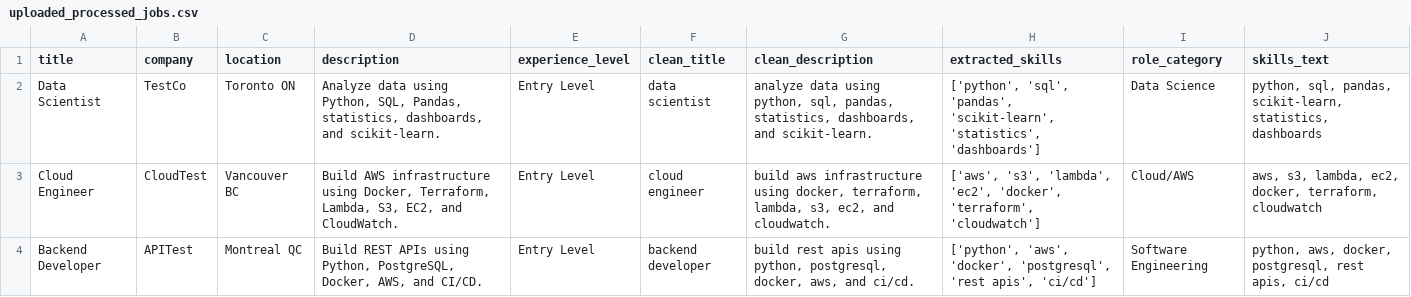
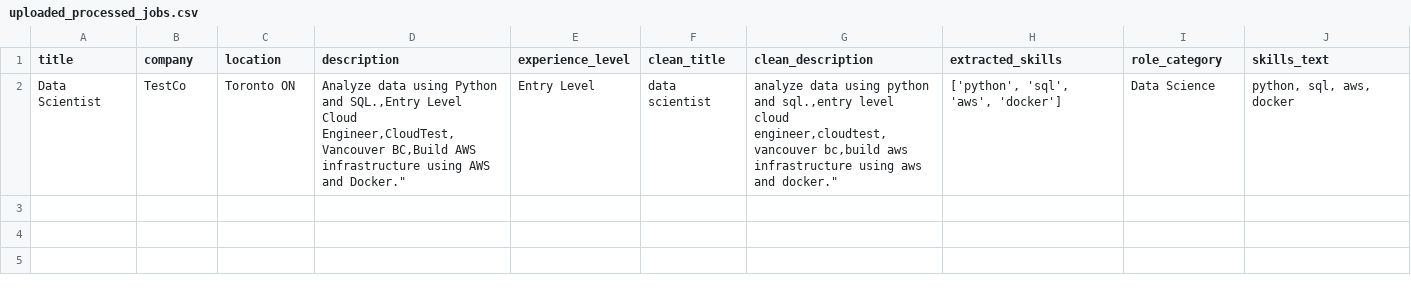
Before and after one commit to rpss30/JobLens-AI, a CSV file: data/processed/uploaded_processed_jobs.csv, drawn as a sheet.

Commit message:
use strict CSV parsing for uploads

```diff
--- a/data/processed/uploaded_processed_jobs.csv
+++ b/data/processed/uploaded_processed_jobs.csv
@@ -1,4 +1,3 @@
 title,company,location,description,experience_level,clean_title,clean_description,extracted_skills,role_category,skills_text
-Data Scientist,TestCo,Toronto ON,"Analyze data using Python, SQL, Pandas, statistics, dashboards, and scikit-learn.",Entry Level,data scientist,"analyze data using python, sql, pandas, statistics, dashboards, and scikit-learn.","['python', 'sql', 'pandas', 'scikit-learn', 'statistics', 'dashboards']",Data Science,"python, sql, pandas, scikit-learn, statistics, dashboards"
-Cloud Engineer,CloudTest,Vancouver BC,"Build AWS infrastructure using Docker, Terraform, Lambda, S3, EC2, and CloudWatch.",Entry Level,cloud engineer,"build aws infrastructure using docker, terraform, lambda, s3, ec2, and cloudwatch.","['aws', 's3', 'lambda', 'ec2', 'docker', 'terraform', 'cloudwatch']",Cloud/AWS,"aws, s3, lambda, ec2, docker, terraform, cloudwatch"
-Backend Developer,APITest,Montreal QC,"Build REST APIs using Python, PostgreSQL, Docker, AWS, and CI/CD.",Entry Level,backend developer,"build rest apis using python, postgresql, docker, aws, and ci/cd.","['python', 'aws', 'docker', 'postgresql', 'rest apis', 'ci/cd']",Software Engineering,"python, aws, docker, postgresql, rest apis, ci/cd"
+Data Scientist,TestCo,Toronto ON,"Analyze data using Python and SQL.,Entry Level
+Cloud Engineer,CloudTest,Vancouver BC,Build AWS infrastructure using AWS and Docker.""",Entry Level,data scientist,"analyze data using python and sql.,entry level cloud engineer,cloudtest,vancouver bc,build aws infrastructure using aws and docker.""","['python', 'sql', 'aws', 'docker']",Data Science,"python, sql, aws, docker"
```
Also changed, not shown: data/raw/uploaded_jobs.csv, 1 other file.
